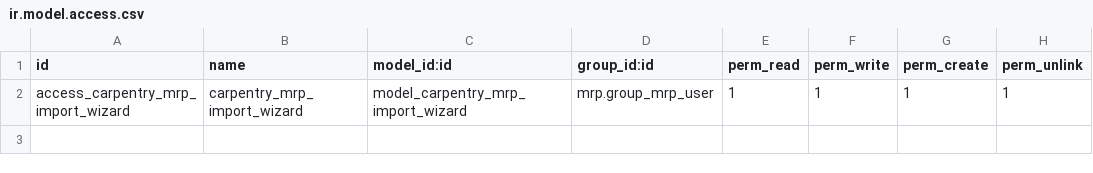
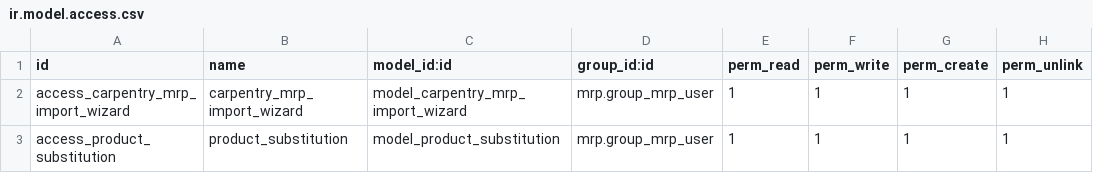
Before and after one commit to Peru-odoo/odoo-community-carpentry, a CSV file: carpentry_mrp_import/security/ir.model.access.csv, drawn as a sheet.

```diff
--- a/carpentry_mrp_import/security/ir.model.access.csv
+++ b/carpentry_mrp_import/security/ir.model.access.csv
@@ -2 +2,2 @@ id,name,model_id:id,group_id:id,perm_read,perm_write,perm_create,perm_unlink
 access_carpentry_mrp_import_wizard,carpentry_mrp_import_wizard,model_carpentry_mrp_import_wizard,mrp.group_mrp_user,1,1,1,1
+access_product_substitution,product_substitution,model_product_substitution,mrp.group_mrp_user,1,1,1,1
```
Also changed, not shown: 15 other files.
